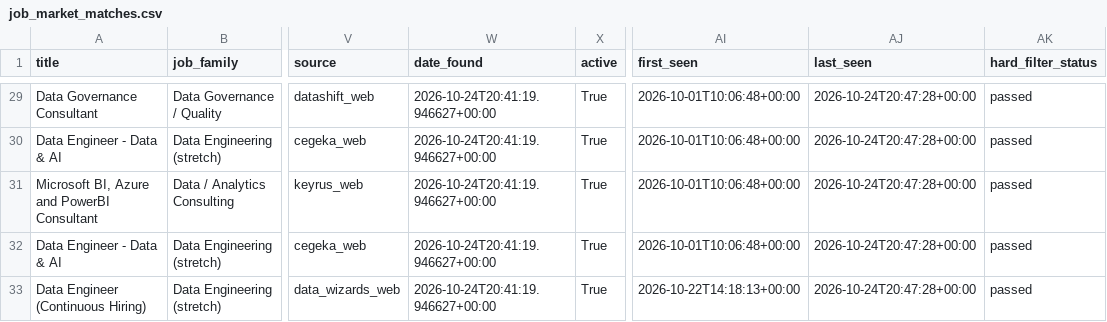
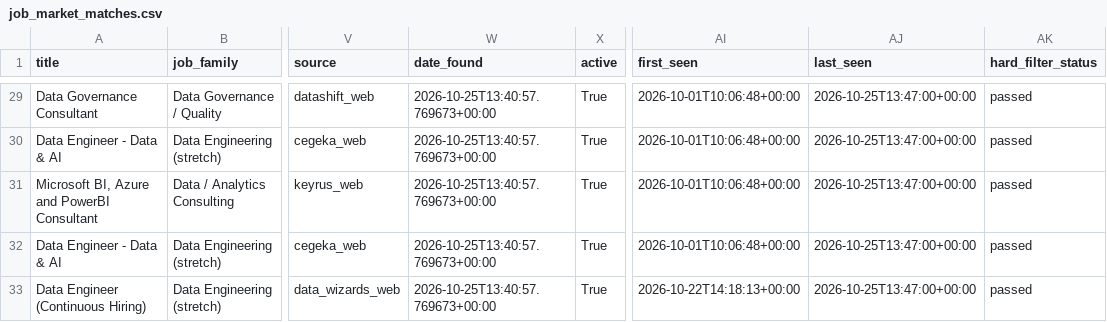
Before and after one commit to Hamza-Toulni/jobscraper, a CSV file: V6.1/job_market_matches.csv, drawn as a sheet; only a part is shown, gaps mark what is left out; the diff covers the shown part only; the diff names each change by its address in the sheet, - before the commit and + after, or states it on an @@ line.

```diff
--- a/V6.1/job_market_matches.csv
+++ b/V6.1/job_market_matches.csv
-W29:W33 (date_found): 2026-10-24T20:41:19.946627+00:00
+W29:W33 (date_found): 2026-10-25T13:40:57.769673+00:00
-AJ29:AJ33 (last_seen): 2026-10-24T20:47:28+00:00
+AJ29:AJ33 (last_seen): 2026-10-25T13:47:00+00:00
```
Also changed, not shown: 82 edited cells elsewhere in this file, V6.1/job_market_history.csv, 1 other file.
